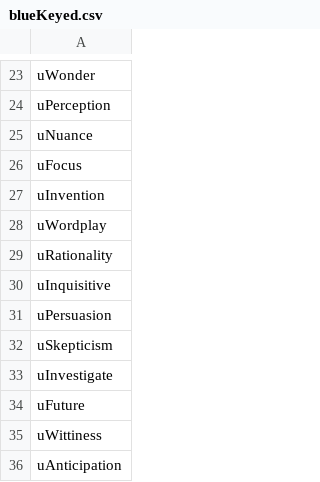
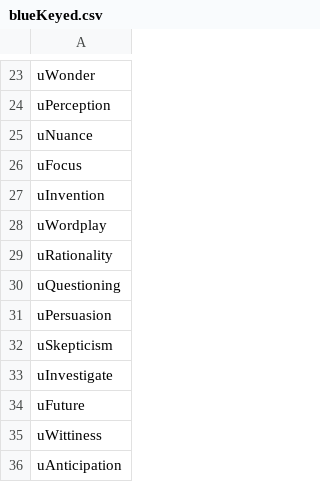
Before and after one commit to cnatsepll/ColorQuizQuestions, a CSV file: blueKeyed.csv, drawn as a sheet; only a part is shown, gaps mark what is left out.

Commit message:
Update blueKeyed.csv

```diff
--- a/blueKeyed.csv
+++ b/blueKeyed.csv
@@ -29,3 +29,3 @@ uWordplay
 uRationality
-uInquisitive
+uQuestioning
 uPersuasion
```
